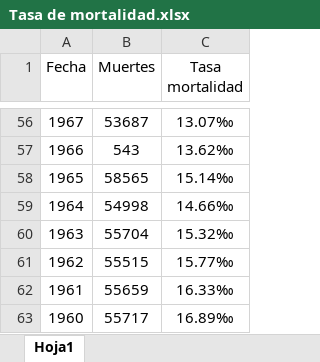
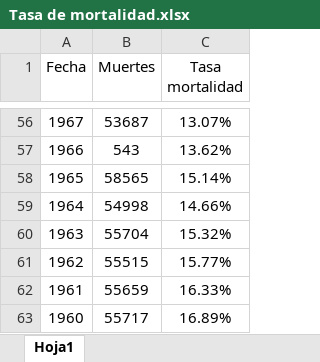
Before and after one commit to MoisesAlmz/Proyecto-Samsung, an Excel workbook: Tasa de mortalidad.xlsx, sheet Hoja1, drawn as a sheet; only a part is shown, gaps mark what is left out; values as stored, in another font and other column widths than the file's, no borders; the diff covers the shown part only; the diff names each change by its address in the sheet, - before the commit and + after, or states it on an @@ line.

Commit message:
Tasa de mortalidad, actualizacion 500

```diff
--- a/Tasa de mortalidad.xlsx (sheet Hoja1)
+++ b/Tasa de mortalidad.xlsx (sheet Hoja1)
-C56 (Tasa mortalidad): 13.07‰
+C56 (Tasa mortalidad): 13.07%
-C57 (Tasa mortalidad): 13.62‰
+C57 (Tasa mortalidad): 13.62%
-C58 (Tasa mortalidad): 15.14‰
+C58 (Tasa mortalidad): 15.14%
-C59 (Tasa mortalidad): 14.66‰
+C59 (Tasa mortalidad): 14.66%
-C60 (Tasa mortalidad): 15.32‰
+C60 (Tasa mortalidad): 15.32%
-C61 (Tasa mortalidad): 15.77‰
+C61 (Tasa mortalidad): 15.77%
-C62 (Tasa mortalidad): 16.33‰
+C62 (Tasa mortalidad): 16.33%
-C63 (Tasa mortalidad): 16.89‰
+C63 (Tasa mortalidad): 16.89%
```
Also changed, not shown: 54 edited cells elsewhere in this sheet.
